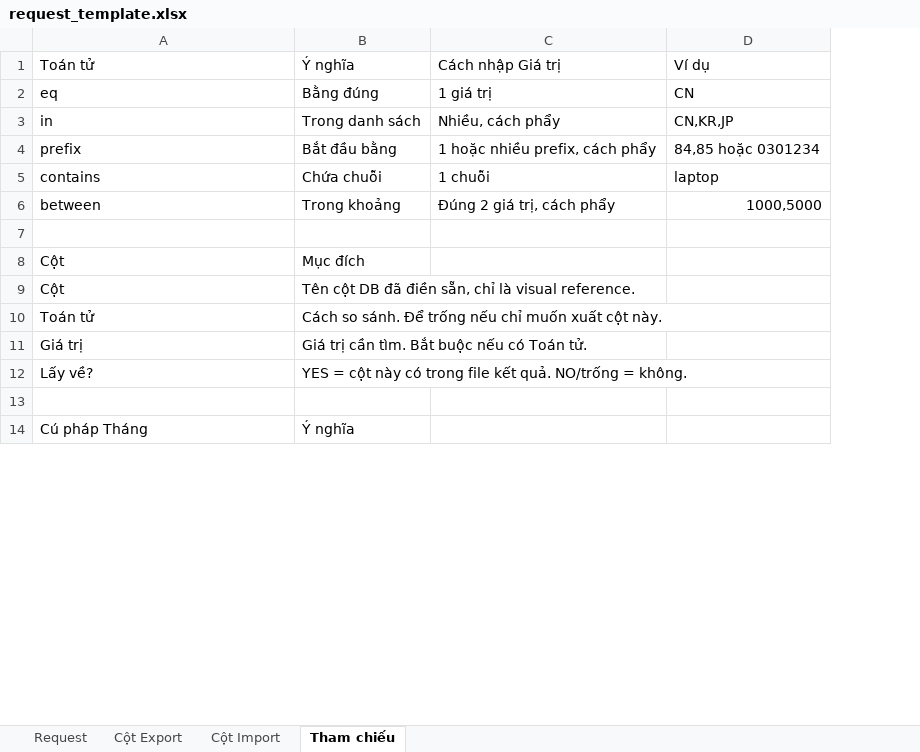
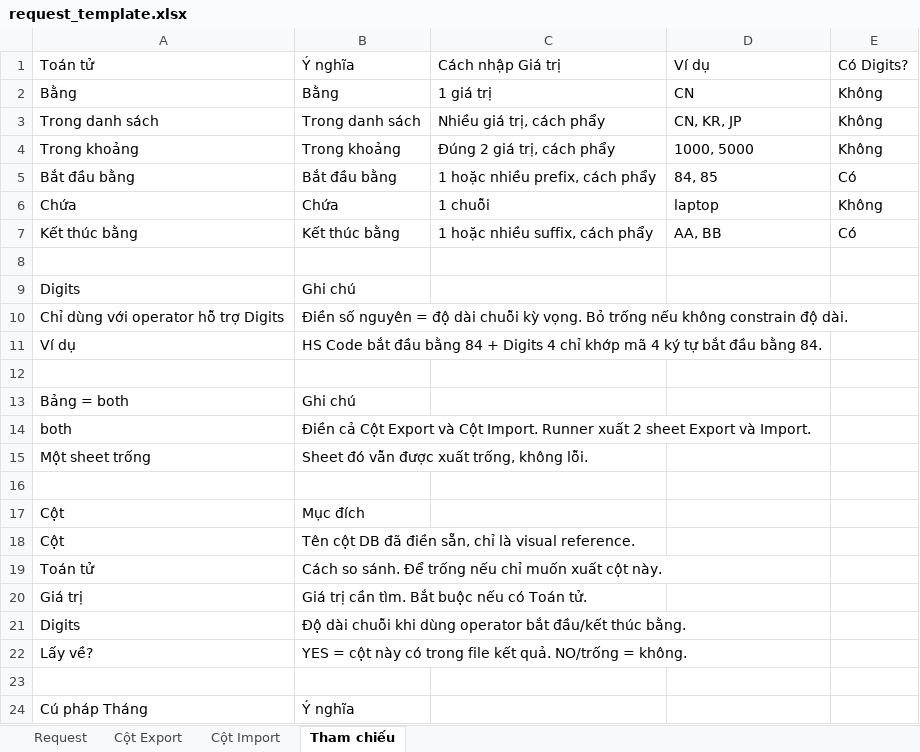
Before and after one commit to toan-chu/sql-bulkex, an Excel workbook: request_template.xlsx, sheet Tham chiếu, drawn as a sheet; only a part is shown; values as stored, in another font and other column widths than the file's, no cell formats; removed rows and columns are numbered as before the commit, all else as after; the diff names each change by its address in the sheet, - before the commit and + after, or states it on an @@ line.

Commit message:
v6 Step 3: Excel template 5 sheet + dropdown VN + Digits

```diff
--- a/request_template.xlsx (sheet Tham chiếu)
+++ b/request_template.xlsx (sheet Tham chiếu)
+column E, rows 1-4: Có Digits? | Không | Không | Không
-A2: eq
+A2: Bằng
-B2: Bằng đúng
+B2: Bằng
-A3: in
+A3: Trong danh sách
-C3: Nhiều, cách phẩy
+C3: Nhiều giá trị, cách phẩy
-D3: CN,KR,JP
+D3: CN, KR, JP
-row 4: prefix | Bắt đầu bằng | 1 hoặc nhiều prefix, cách phẩy | 84,85 hoặc 0301234
-row 5: contains | Chứa chuỗi | 1 chuỗi | laptop
-A4: between
+A4: Trong khoảng
-D4: 1000,5000
+D4: 1000, 5000
+row 5: Bắt đầu bằng | Bắt đầu bằng | 1 hoặc nhiều prefix, cách phẩy | 84, 85 | Có
+row 6: Chứa | Chứa | 1 chuỗi | laptop | Không
+row 7: Kết thúc bằng | Kết thúc bằng | 1 hoặc nhiều suffix, cách phẩy | AA, BB | Có
+row 8: (empty)
+row 9: Digits | Ghi chú
+row 10: Chỉ dùng với operator hỗ trợ Digits | Điền số nguyên = độ dài chuỗi kỳ vọng. Bỏ trống nếu không constrain độ dài.
+row 11: Ví dụ | HS Code bắt đầu bằng 84 + Digits 4 chỉ khớp mã 4 ký tự bắt đầu bằng 84.
+row 12: (empty)
+row 13: Bảng = both | Ghi chú
+row 14: both | Điền cả Cột Export và Cột Import. Runner xuất 2 sheet Export và Import.
+row 15: Một sheet trống | Sheet đó vẫn được xuất trống, không lỗi.
+row 21: Digits | Độ dài chuỗi khi dùng operator bắt đầu/kết thúc bằng.
```
Also changed, not shown: sheet Cột Export, sheet Cột Import, sheet Request, cell formats, 4 other files.
